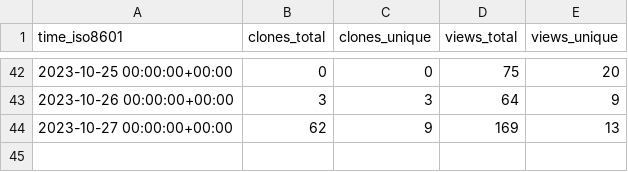
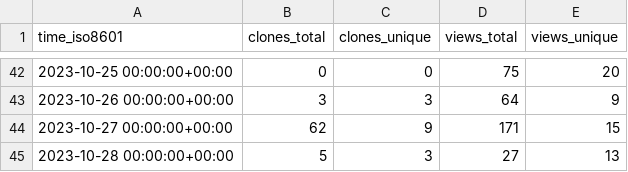
Before and after one commit to dbpunk-labs/state, a CSV file: dbpunk-labs/octogen/ghrs-data/views_clones_aggregate.csv, drawn as a sheet; only a part is shown, gaps mark what is left out.

```diff
--- a/dbpunk-labs/octogen/ghrs-data/views_clones_aggregate.csv
+++ b/dbpunk-labs/octogen/ghrs-data/views_clones_aggregate.csv
@@ -43,2 +43,3 @@ time_iso8601,clones_total,clones_unique,views_total,views_unique
 2023-10-26 00:00:00+00:00,3,3,64,9
-2023-10-27 00:00:00+00:00,62,9,169,13
+2023-10-27 00:00:00+00:00,62,9,171,15
+2023-10-28 00:00:00+00:00,5,3,27,13
```
Also changed, not shown: 1 other file.
